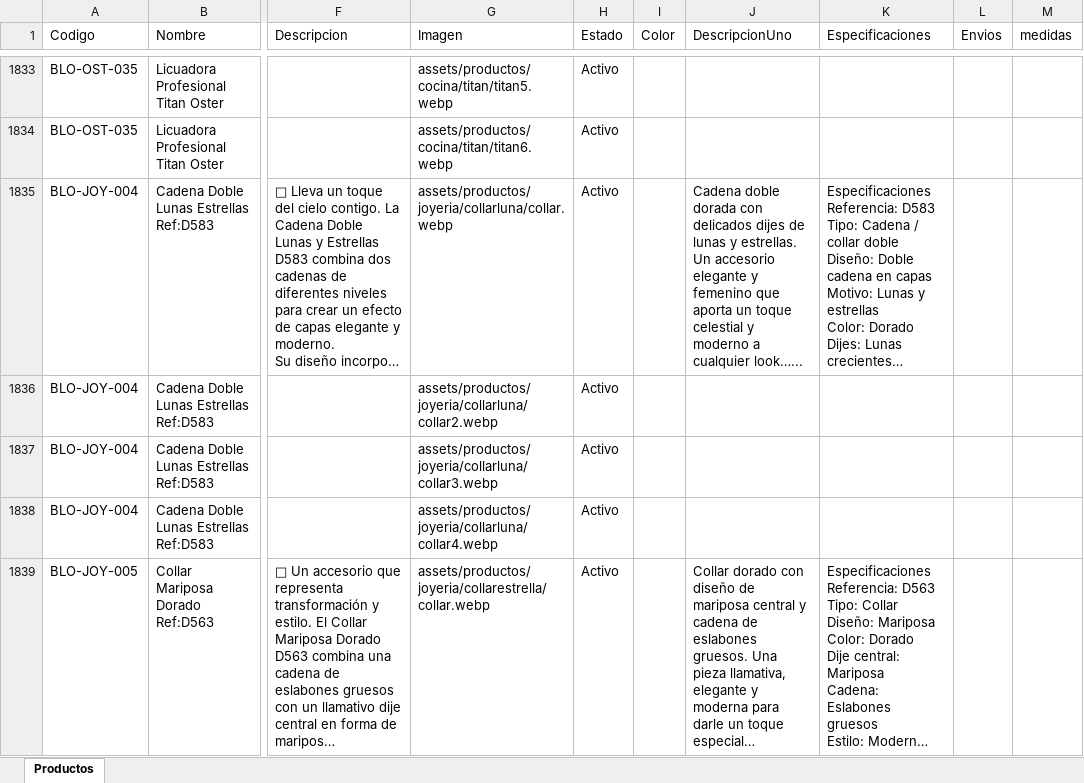
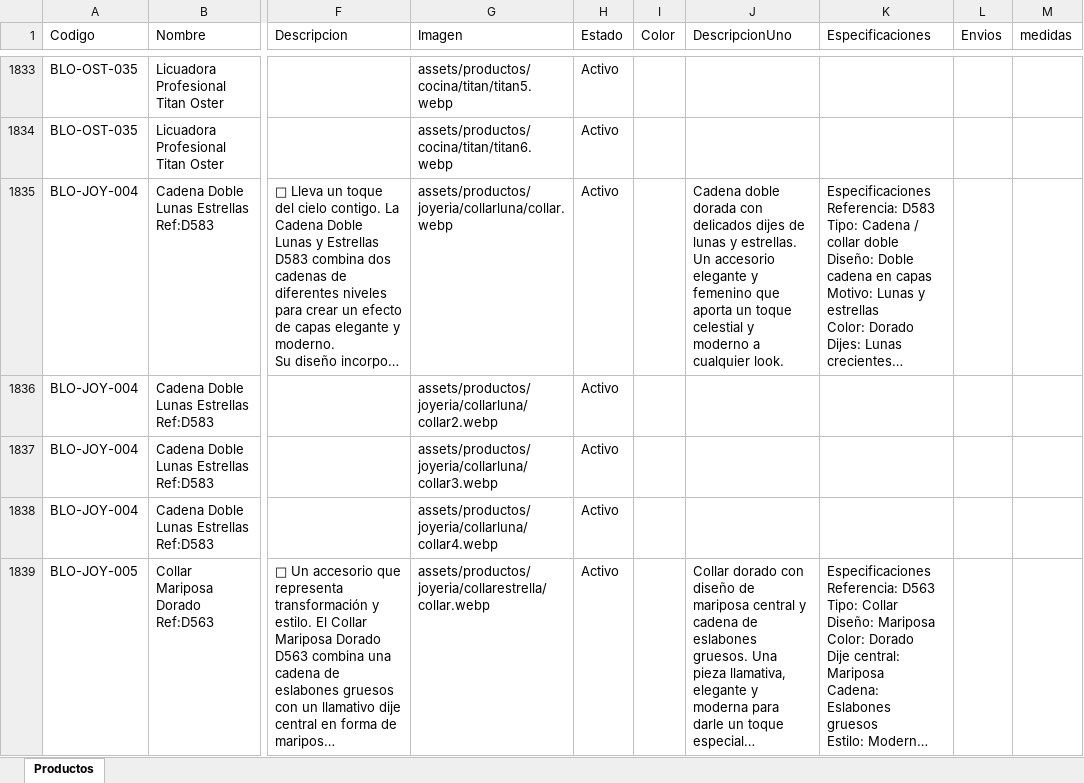
Before and after one commit to tatianacani19-cell/paginaBloopia, an Excel workbook: BD/Catalogo_Bloopia_Estructurado.xlsx, sheet Productos, drawn as a sheet; only a part is shown, gaps mark what is left out; long unchanged cells end in …; values as stored, in another font and other column widths than the file's, no borders; the diff names each change by its address in the sheet, - before the commit and + after, or states it on an @@ line.

Commit message:
feat: add initial structured catalog database file

```diff
--- a/BD/Catalogo_Bloopia_Estructurado.xlsx (sheet Productos)
+++ b/BD/Catalogo_Bloopia_Estructurado.xlsx (sheet Productos)
-J1835 (DescripcionUno): …a cualquier look…...
+J1835 (DescripcionUno): …a cualquier look.
```
